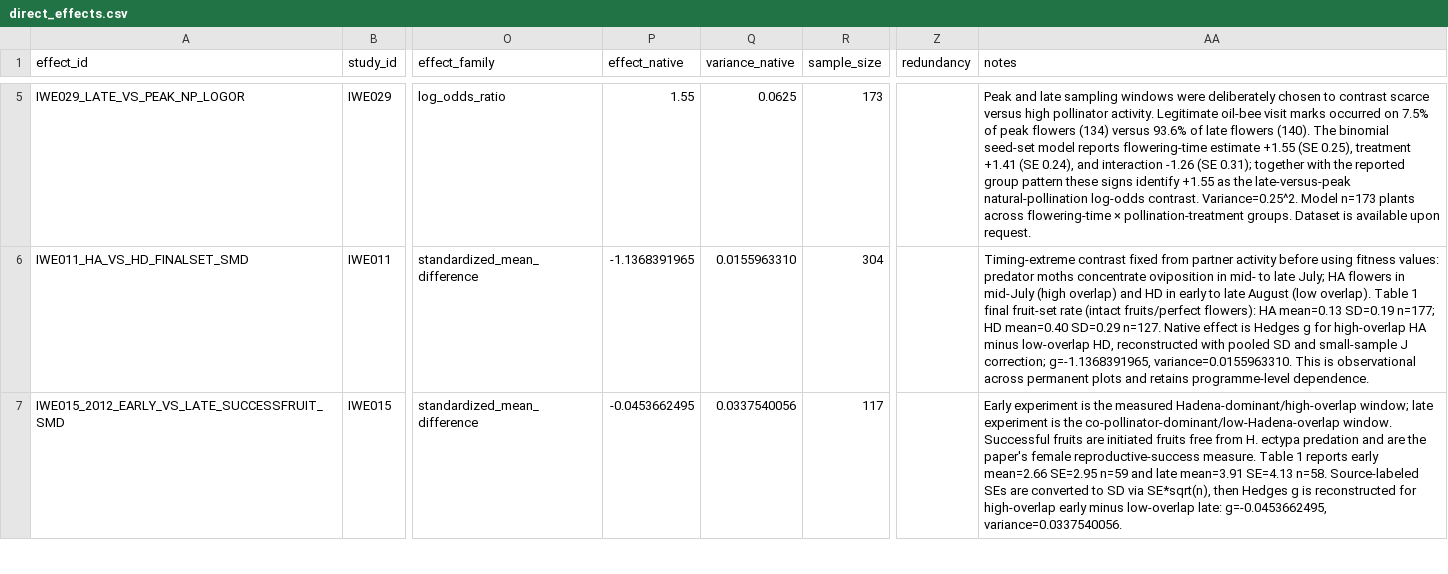
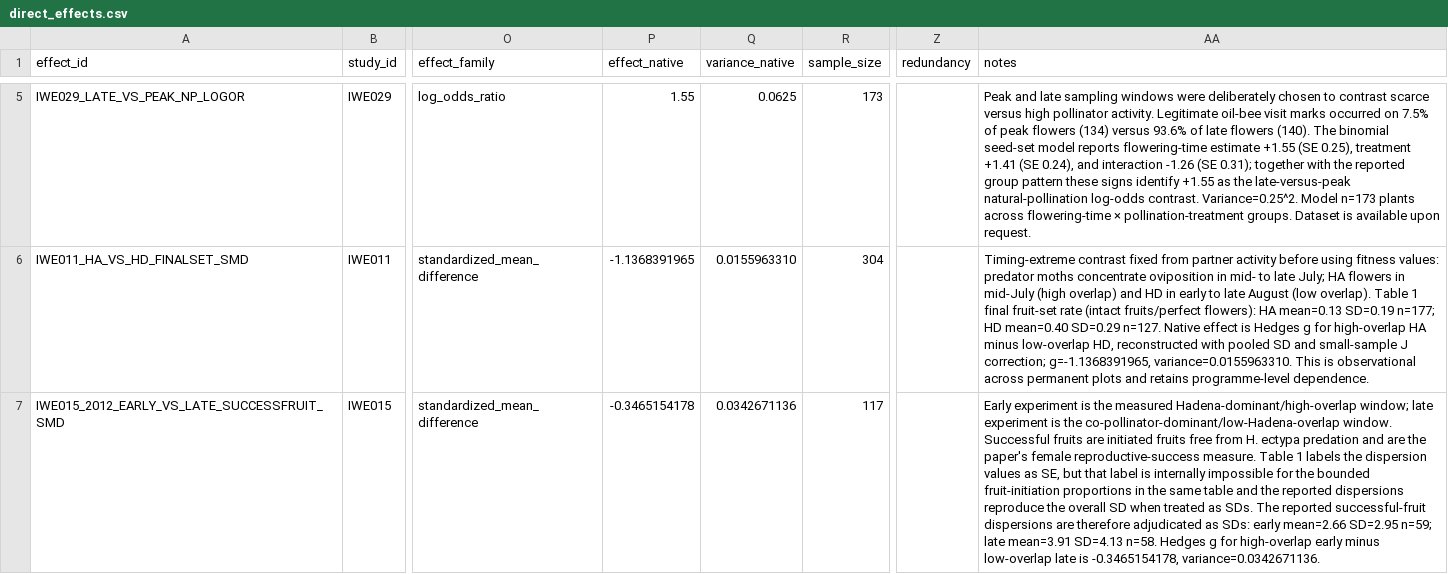
Before and after one commit to zuizui0223/iwe, a CSV file: data/extraction/direct_effects.csv, drawn as a sheet; only a part is shown, gaps mark what is left out; the diff covers the shown part only; the diff names each change by its address in the sheet, - before the commit and + after, or states it on an @@ line.

Commit message:
Correct IWE015 effects using source-table SD adjudication

```diff
--- a/data/extraction/direct_effects.csv
+++ b/data/extraction/direct_effects.csv
-P7 (effect_native): -0.0453662495
+P7 (effect_native): -0.3465154178
-Q7 (variance_native): 0.0337540056
+Q7 (variance_native): 0.0342671136
-AA7 (notes): …Table 1 reports early mean=2.66 SE=2.95 n=59 and late mean=3.91 SE=4.13 n=58. Source-labeled SEs are converted to SD via SE*sqrt(n), then Hedges g is reconstructed for high-overlap early minus low-overlap late: g=-0.0453662495, variance=0.0337540056.
+AA7 (notes): …Table 1 labels the dispersion values as SE, but that label is internally impossible for the bounded fruit-initiation proportions in the same table and the reported dispersions reproduce the overall SD when treated as SDs. The reported successful-fruit dispersions are therefore adjudicated as SDs: early mean=2.66 SD=2.95 n=59; late mean=3.91 SD=4.13 n=58. Hedges g for high-overlap early minus low-overlap late is -0.3465154178, variance=0.0342671136.
```
Also changed, not shown: 3 edited cells elsewhere in this file.
